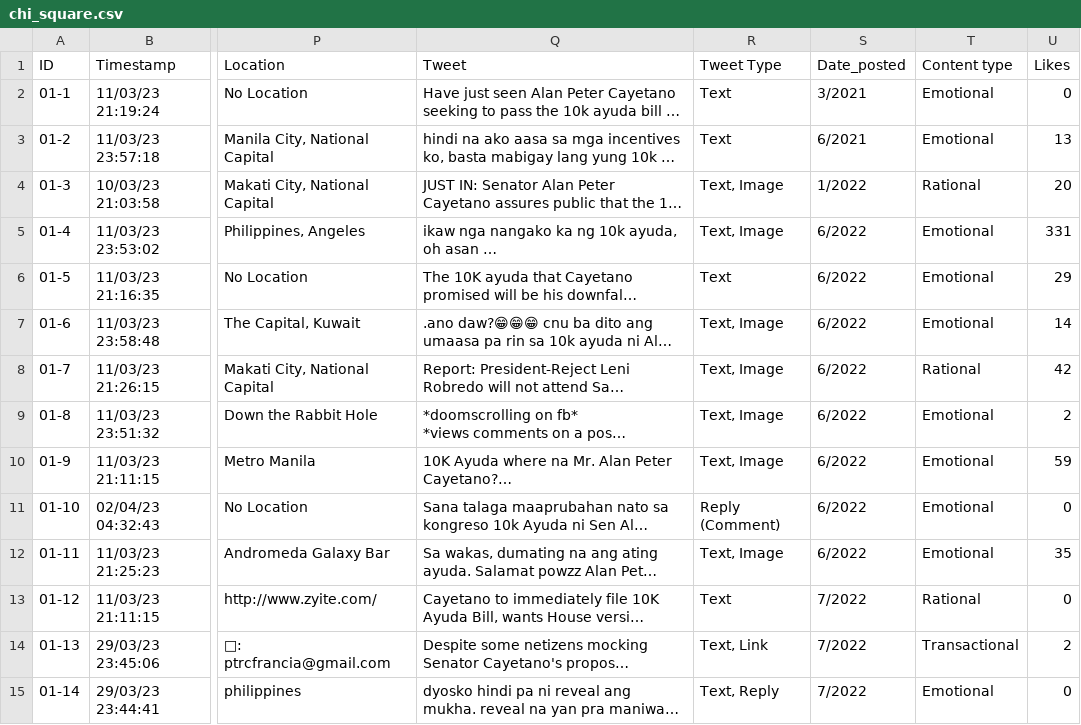
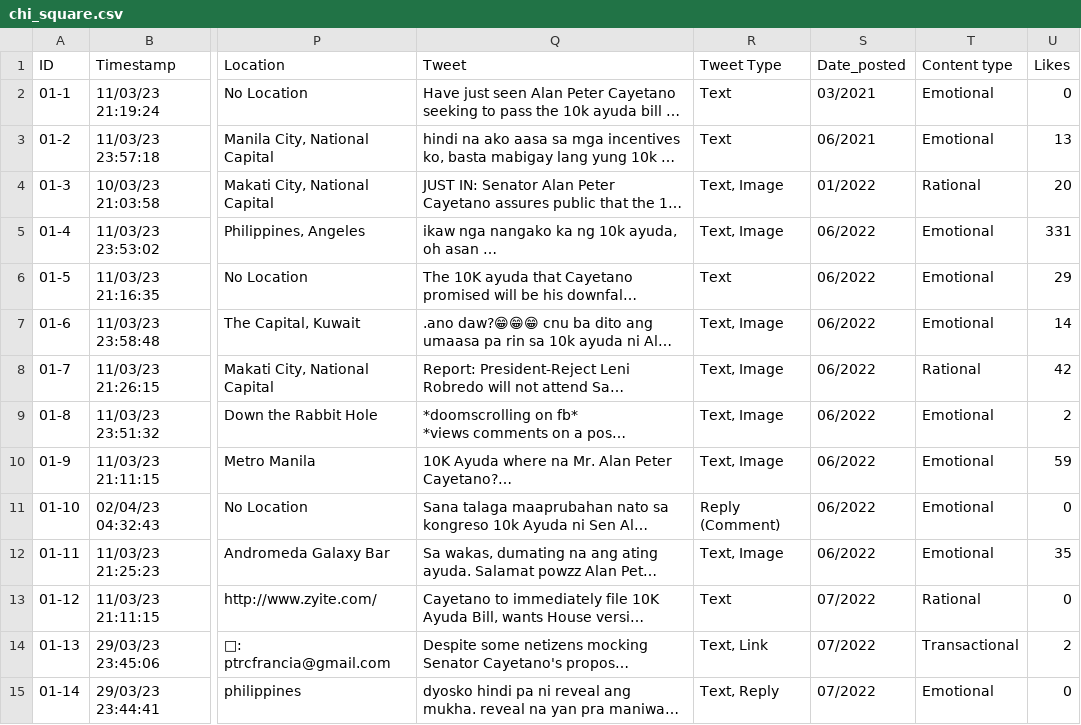
Before and after one commit to Kitkath19/cs132_portfolio, a CSV file: chi_square.csv, drawn as a sheet; only a part is shown, gaps mark what is left out; long unchanged cells end in …; the diff covers the shown part only; the diff names each change by its address in the sheet, - before the commit and + after, or states it on an @@ line.

Commit message:
Add files via upload

```diff
--- a/chi_square.csv
+++ b/chi_square.csv
-S2 (Date_posted): 3/2021
+S2 (Date_posted): 03/2021
-S3 (Date_posted): 6/2021
+S3 (Date_posted): 06/2021
-S4 (Date_posted): 1/2022
+S4 (Date_posted): 01/2022
-S5:S12 (Date_posted): 6/2022
+S5:S12 (Date_posted): 06/2022
-S13:S15 (Date_posted): 7/2022
+S13:S15 (Date_posted): 07/2022
```
Also changed, not shown: 96 edited cells elsewhere in this file.
